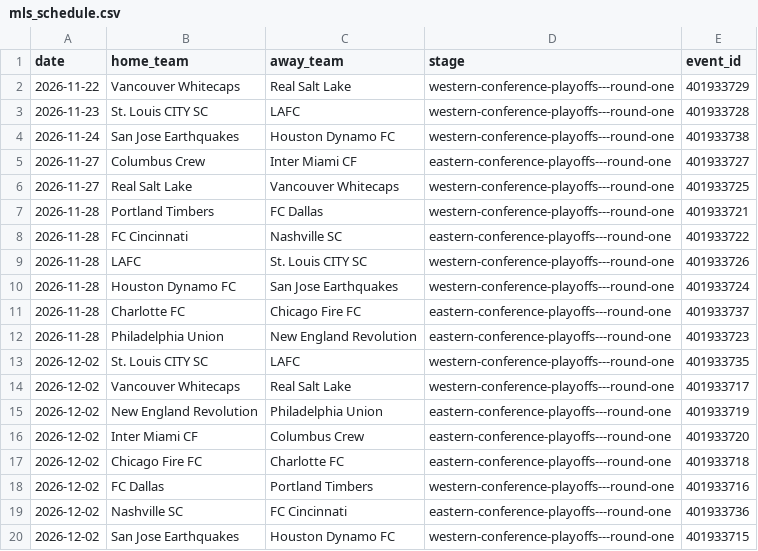
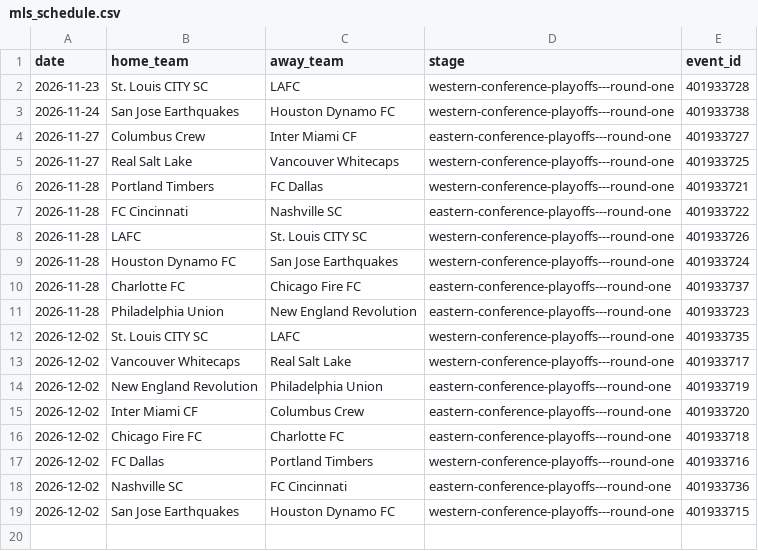
Before and after one commit to fakeronjan/cobi, a CSV file: mls_schedule.csv, drawn as a sheet.

```diff
--- a/mls_schedule.csv
+++ b/mls_schedule.csv
@@ -1,3 +1,2 @@
 date,home_team,away_team,stage,event_id
-2026-11-22,Vancouver Whitecaps,Real Salt Lake,western-conference-playoffs---round-one,401933729
 2026-11-23,St. Louis CITY SC,LAFC,western-conference-playoffs---round-one,401933728
```
Also changed, not shown: cobi_standings.csv, 17 other files.
